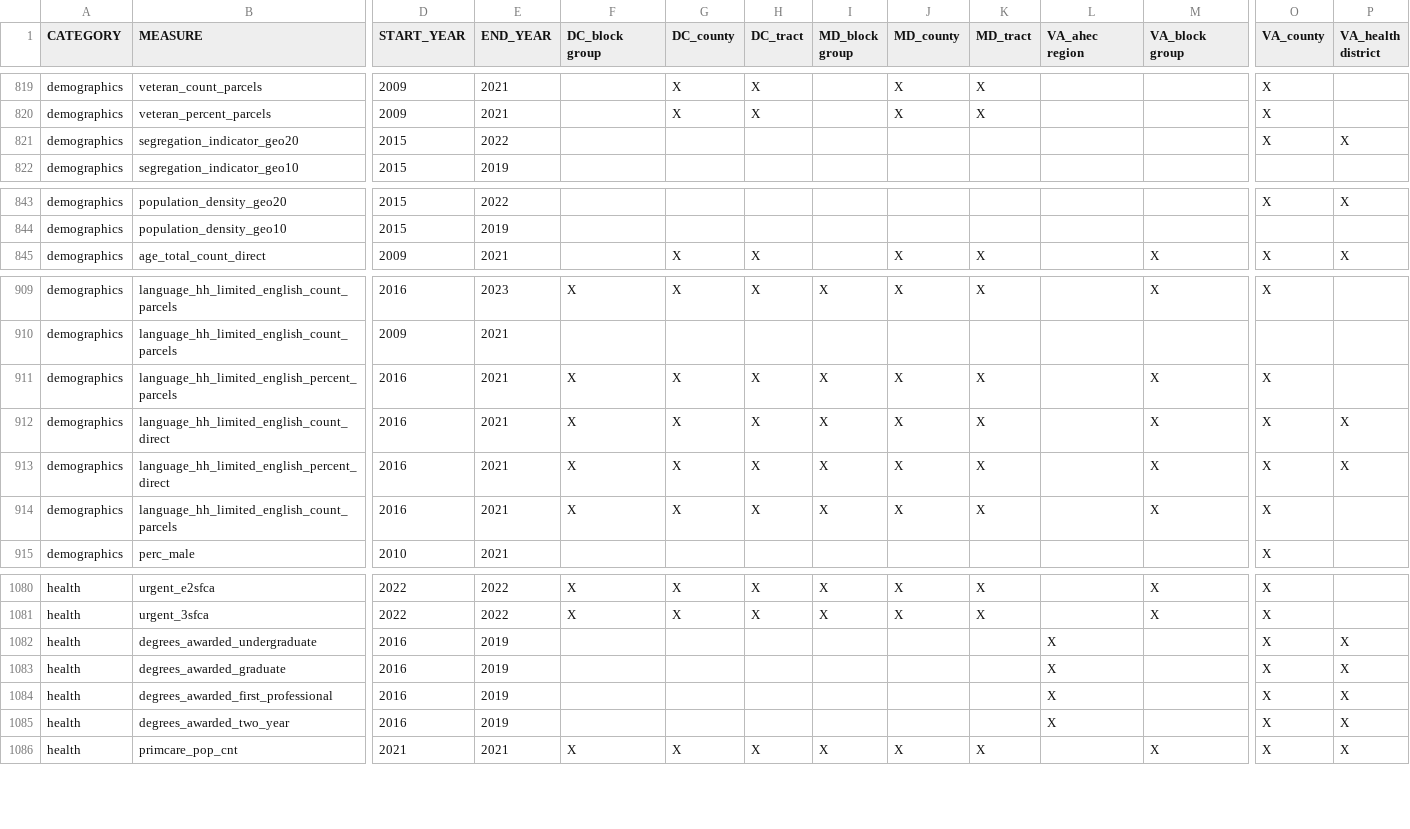
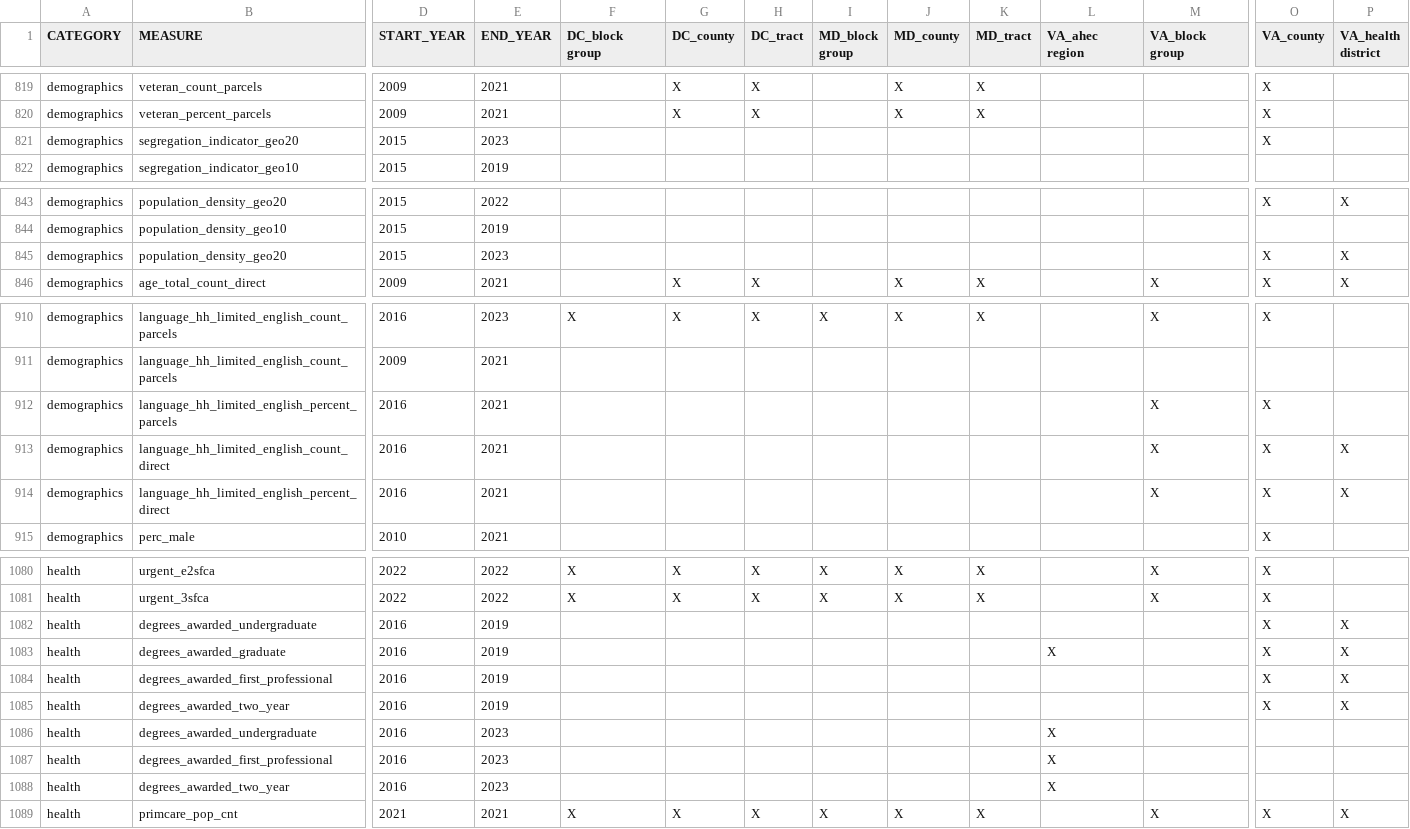
Before and after one commit to uva-bi-sdad/sdc.all, a CSV file: docs/data_inventory.csv, drawn as a sheet; only a part is shown, gaps mark what is left out; removed rows and columns are numbered as before the commit, all else as after; rows hold the shown columns only; the diff names each change by its address in the sheet, - before the commit and + after, or states it on an @@ line.

```diff
--- a/docs/data_inventory.csv
+++ b/docs/data_inventory.csv
-E821 (END_YEAR): 2022
+E821 (END_YEAR): 2023
-P821 (VA_health district): X
+P821 (VA_health district): (empty)
+row 845: demographics | population_density_geo20 | 2015 | 2023 |  |  |  |  |  |  |  |  | X | X
-F912:F914 (DC_block group): X
+F912:F914 (DC_block group): (empty)
-G912:G914 (DC_county): X
+G912:G914 (DC_county): (empty)
-H912:H914 (DC_tract): X
+H912:H914 (DC_tract): (empty)
-I912:I914 (MD_block group): X
+I912:I914 (MD_block group): (empty)
-J912:J914 (MD_county): X
+J912:J914 (MD_county): (empty)
-K912:K914 (MD_tract): X
+K912:K914 (MD_tract): (empty)
-row 914: demographics | language_hh_limited_english_count_parcels | 2016 | 2021 | X | X | X | X | X | X |  | X | X
-L1082 (VA_ahec region): X
+L1082 (VA_ahec region): (empty)
-L1084:L1085 (VA_ahec region): X
+L1084:L1085 (VA_ahec region): (empty)
+row 1086: health | degrees_awarded_undergraduate | 2016 | 2023 |  |  |  |  |  |  | X
+row 1087: health | degrees_awarded_first_professional | 2016 | 2023 |  |  |  |  |  |  | X
+row 1088: health | degrees_awarded_two_year | 2016 | 2023 |  |  |  |  |  |  | X
```
Also changed, not shown: 25 other files.
